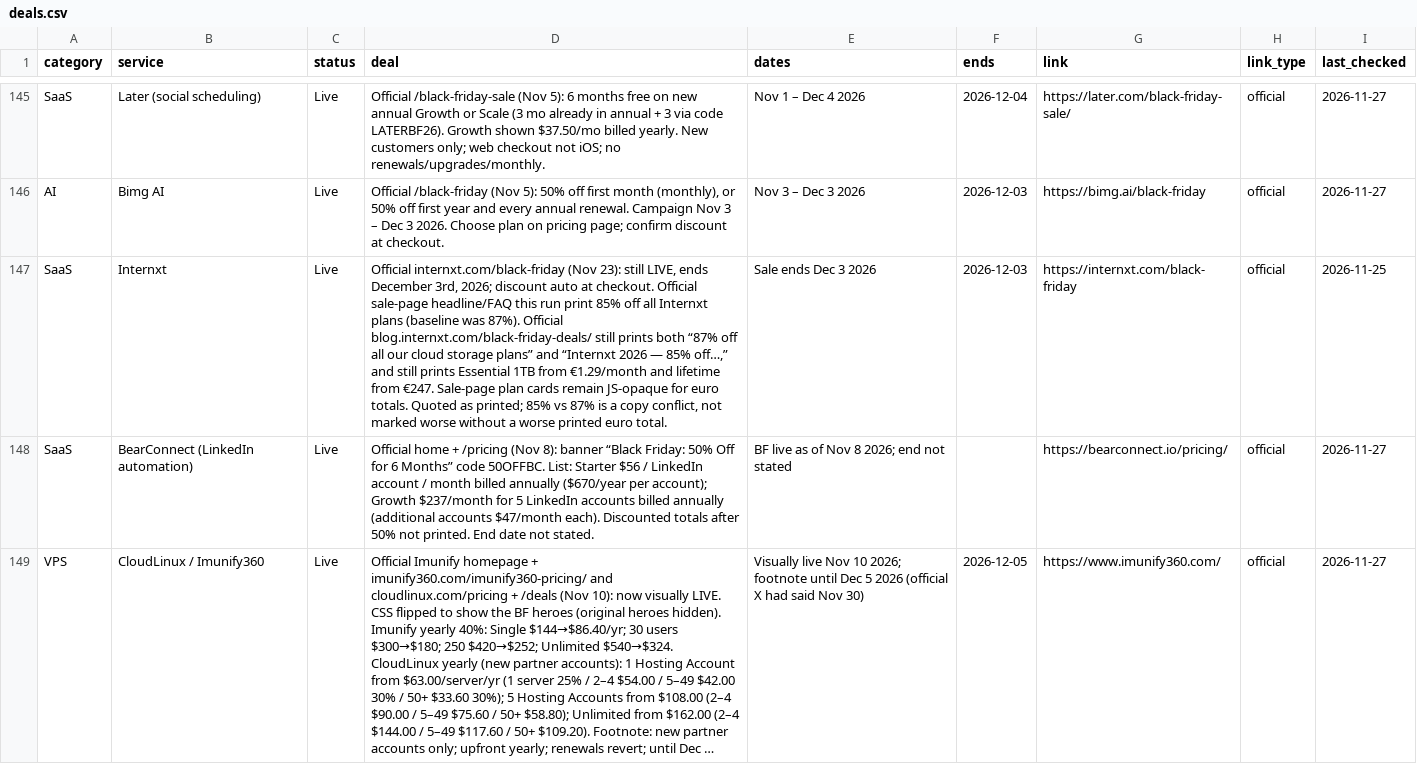
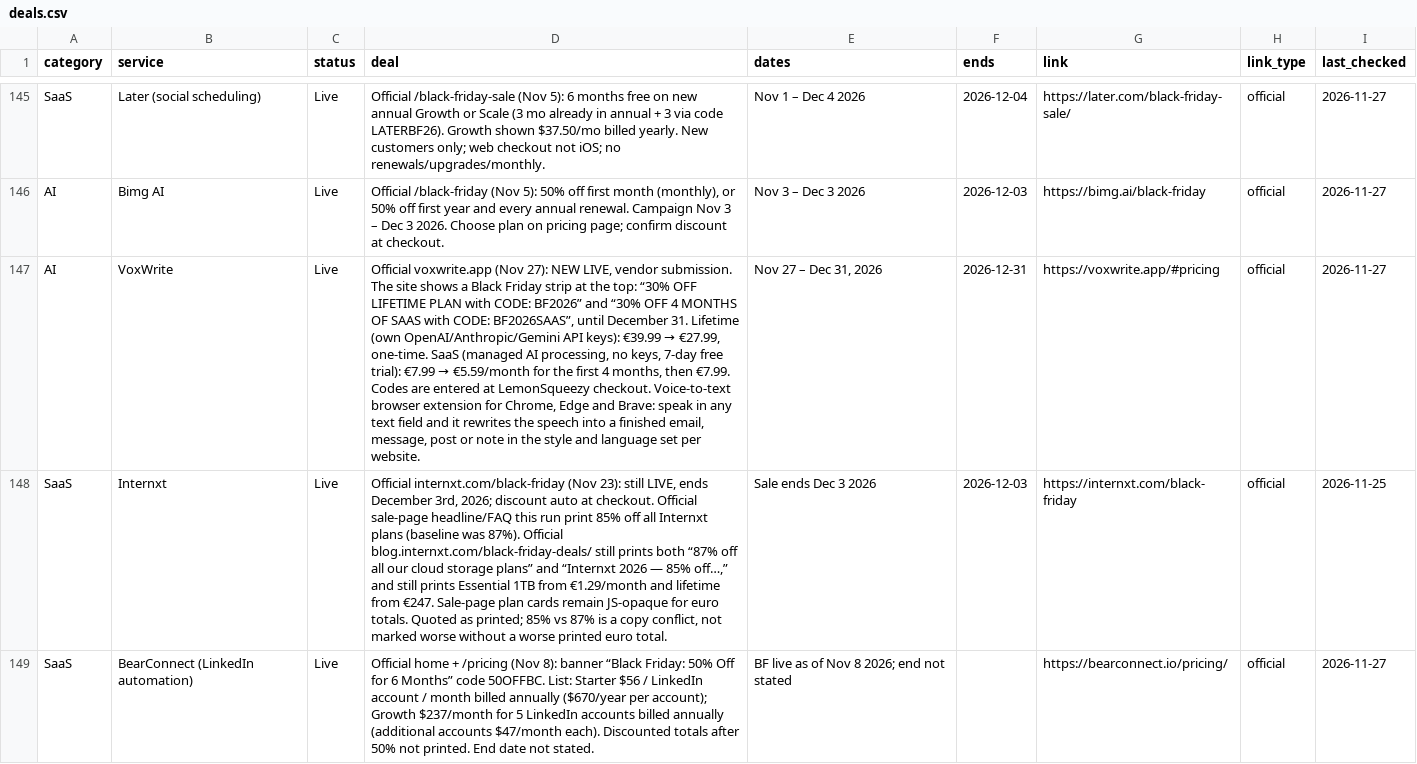
Before and after one commit to thoughtcook/verified-black-friday, a CSV file: data/deals.csv, drawn as a sheet; only a part is shown, gaps mark what is left out; the shorter side is filled out with more unchanged rows; long unchanged cells end in …; the diff names each change by its address in the sheet, - before the commit and + after, or states it on an @@ line.

```diff
--- a/data/deals.csv
+++ b/data/deals.csv
+row 147: AI | VoxWrite | Live | Official voxwrite.app (Nov 27): NEW LIVE, vendor submission. The site shows a Black Friday strip at the top: “30% OFF LIFETIME PLAN with CODE: BF2026” and “30% OFF 4 MONTHS OF SAAS with CODE: BF2026SAAS”, until December 31. Lifetime (own OpenAI/Anthropic/Gemini API keys): €39.99 → €27.99, one-time. SaaS (managed AI processing, no keys, 7-day free trial): €7.99 → €5.59/month for the first 4 months, then €7.99. Codes are entered at LemonSqueezy checkout. Voice-to-text browser extension for Chrome, Edge and Brave: speak in any text field and it rewrites the speech into a finished email, message, post or note in the style and language set per website. | Nov 27 – Dec 31, 2026 | 2026-12-31 | https://voxwrite.app/#pricing | official | 2026-11-27
```
Also changed, not shown: 3 other files.
